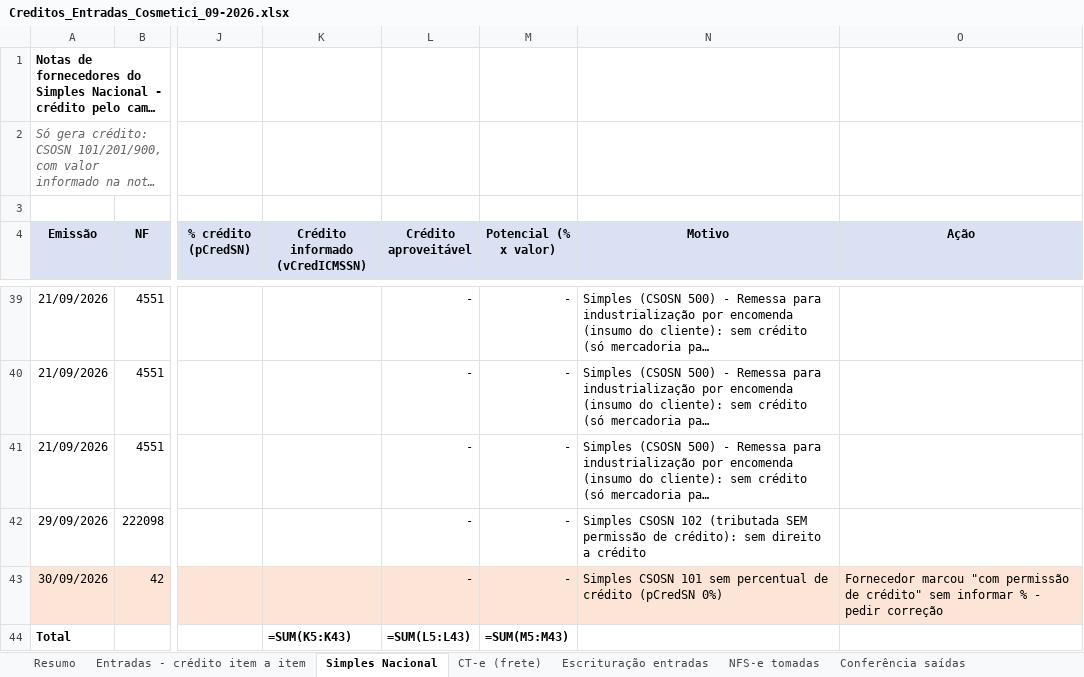
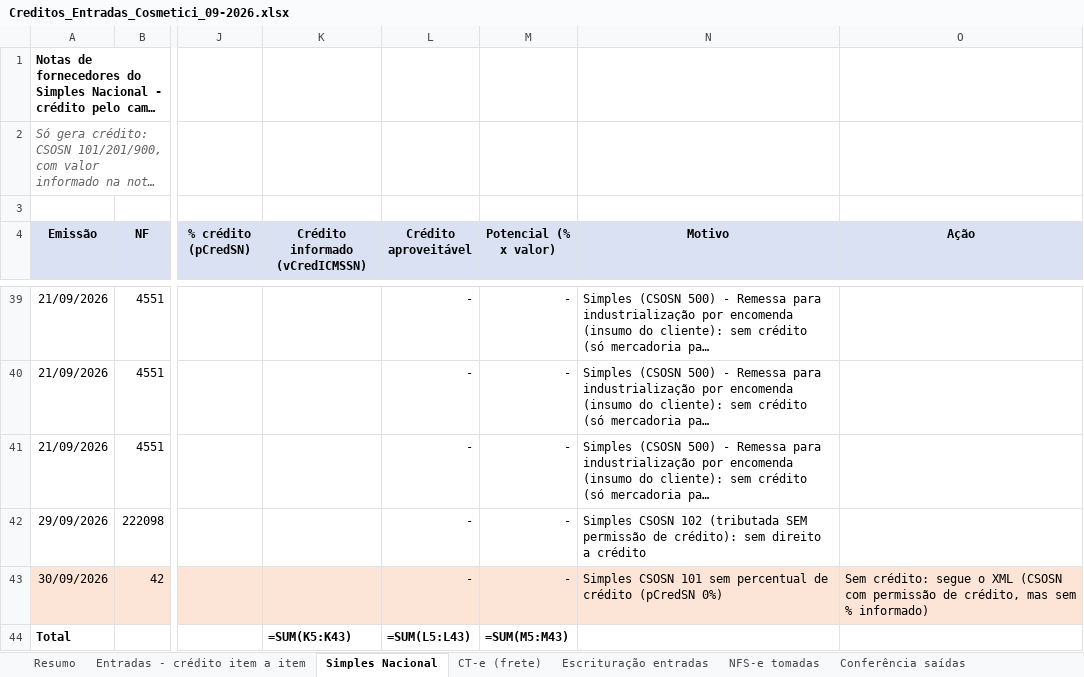
Before and after one commit to ROFContabilidade/Meus-Projetos, an Excel workbook: Cosmetici/Fiscal/2026-09/Creditos_Entradas_Cosmetici_09-2026.xlsx, sheet Simples Nacional, drawn as a sheet; only a part is shown, gaps mark what is left out; long unchanged cells end in …; values as stored, in another font and other column widths than the file's, no borders; formulas without a stored value are shown as written; the diff names each change by its address in the sheet, - before the commit and + after, or states it on an @@ line.

```diff
--- a/Cosmetici/Fiscal/2026-09/Creditos_Entradas_Cosmetici_09-2026.xlsx (sheet Simples Nacional)
+++ b/Cosmetici/Fiscal/2026-09/Creditos_Entradas_Cosmetici_09-2026.xlsx (sheet Simples Nacional)
-O43 (Ação): Fornecedor marcou "com permissão de crédito" sem informar % - pedir correção
+O43 (Ação): Sem crédito: segue o XML (CSOSN com permissão de crédito, mas sem % informado)
```
Also changed, not shown: sheet NFS-e tomadas, sheet Resumo, sheet Entradas - crédito item a item, Cosmetici/Fiscal/2026-09/Apuracao_Fiscal_Cosmetici_09-2026.xlsx, 7 other files.
